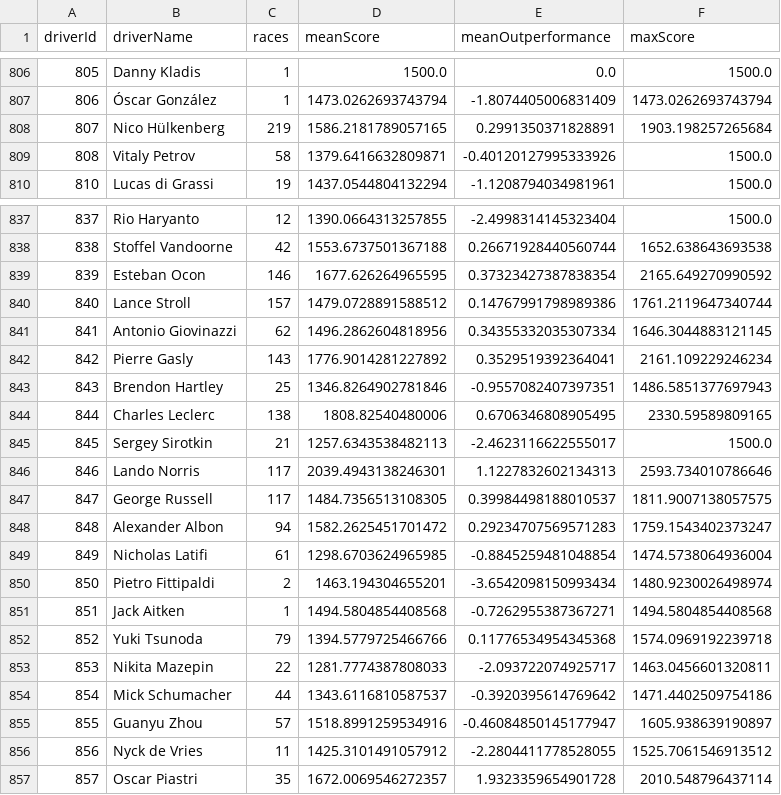
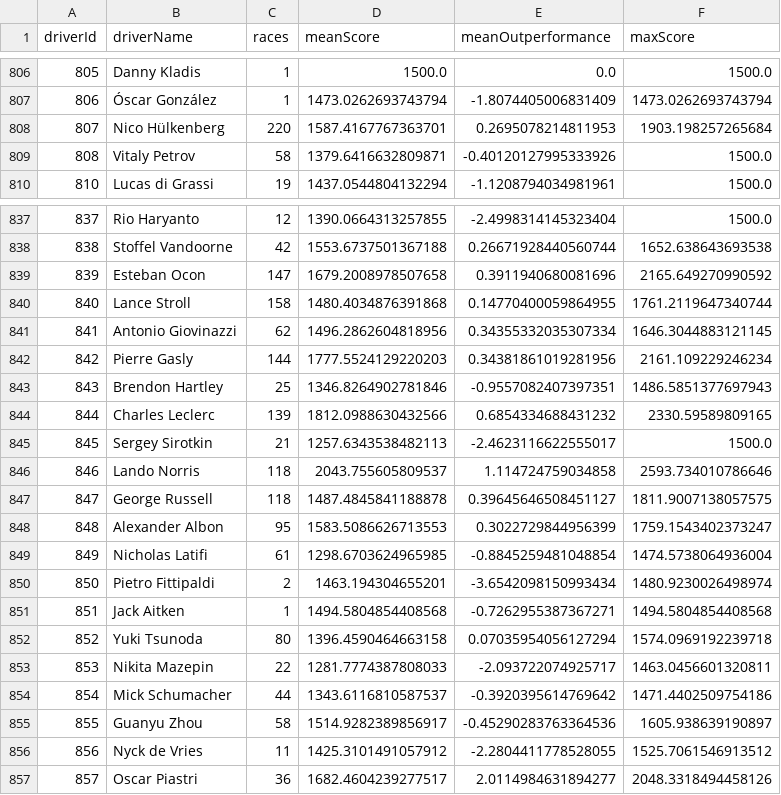
Before and after one commit to mwtmurphy/f1-rating-system, a CSV file: data/processed/goat.csv, drawn as a sheet; only a part is shown, gaps mark what is left out; the diff covers the shown part only.

```diff
--- a/data/processed/goat.csv
+++ b/data/processed/goat.csv
@@ -807,3 +807,3 @@ driverId,driverName,races,meanScore,meanOutperformance,maxScore
 806,Óscar González,1,1473.0262693743794,-1.8074405006831409,1473.0262693743794
-807,Nico Hülkenberg,219,1586.2181789057165,0.2991350371828891,1903.198257265684
+807,Nico Hülkenberg,220,1587.4167767363701,0.2695078214811953,1903.198257265684
 808,Vitaly Petrov,58,1379.6416632809871,-0.40120127995333926,1500.0
@@ -838,12 +838,12 @@ driverId,driverName,races,meanScore,meanOutperformance,maxScore
 838,Stoffel Vandoorne,42,1553.6737501367188,0.26671928440560744,1652.638643693538
-839,Esteban Ocon,146,1677.626264965595,0.37323427387838354,2165.649270990592
-840,Lance Stroll,157,1479.0728891588512,0.14767991798989386,1761.2119647340744
+839,Esteban Ocon,147,1679.2008978507658,0.3911940680081696,2165.649270990592
+840,Lance Stroll,158,1480.4034876391868,0.14770400059864955,1761.2119647340744
 841,Antonio Giovinazzi,62,1496.2862604818956,0.34355332035307334,1646.3044883121145
-842,Pierre Gasly,143,1776.9014281227892,0.3529519392364041,2161.109229246234
+842,Pierre Gasly,144,1777.5524129220203,0.34381861019281956,2161.109229246234
 843,Brendon Hartley,25,1346.8264902781846,-0.9557082407397351,1486.5851377697943
-844,Charles Leclerc,138,1808.82540480006,0.6706346808905495,2330.59589809165
+844,Charles Leclerc,139,1812.0988630432566,0.6854334688431232,2330.59589809165
 845,Sergey Sirotkin,21,1257.6343538482113,-2.4623116622555017,1500.0
-846,Lando Norris,117,2039.4943138246301,1.1227832602134313,2593.734010786646
-847,George Russell,117,1484.7356513108305,0.39984498188010537,1811.9007138057575
-848,Alexander Albon,94,1582.2625451701472,0.29234707569571283,1759.1543402373247
+846,Lando Norris,118,2043.755605809537,1.114724759034858,2593.734010786646
+847,George Russell,118,1487.4845841188878,0.39645646508451127,1811.9007138057575
+848,Alexander Albon,95,1583.5086626713553,0.3022729844956399,1759.1543402373247
 849,Nicholas Latifi,61,1298.6703624965985,-0.8845259481048854,1474.5738064936004
@@ -851,7 +851,7 @@ driverId,driverName,races,meanScore,meanOutperformance,maxScore
 851,Jack Aitken,1,1494.5804854408568,-0.7262955387367271,1494.5804854408568
-852,Yuki Tsunoda,79,1394.5779725466766,0.11776534954345368,1574.0969192239718
+852,Yuki Tsunoda,80,1396.4590464663158,0.07035954056127294,1574.0969192239718
 853,Nikita Mazepin,22,1281.7774387808033,-2.093722074925717,1463.0456601320811
 854,Mick Schumacher,44,1343.6116810587537,-0.3920395614769642,1471.4402509754186
-855,Guanyu Zhou,57,1518.8991259534916,-0.46084850145177947,1605.938639190897
+855,Guanyu Zhou,58,1514.9282389856917,-0.45290283763364536,1605.938639190897
 856,Nyck de Vries,11,1425.3101491057912,-2.2804411778528055,1525.7061546913512
-857,Oscar Piastri,35,1672.0069546272357,1.9323359654901728,2010.548796437114
+857,Oscar Piastri,36,1682.4604239277517,2.0114984631894277,2048.3318494458126
```
Also changed, not shown: 27 edited cells elsewhere in this file, data/processed/2024.csv, 3 other files.
